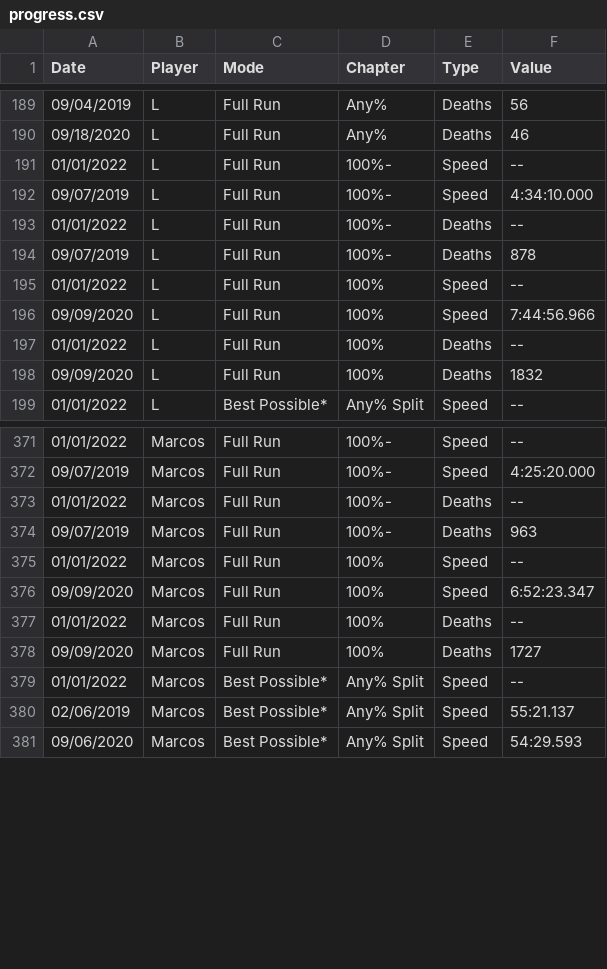
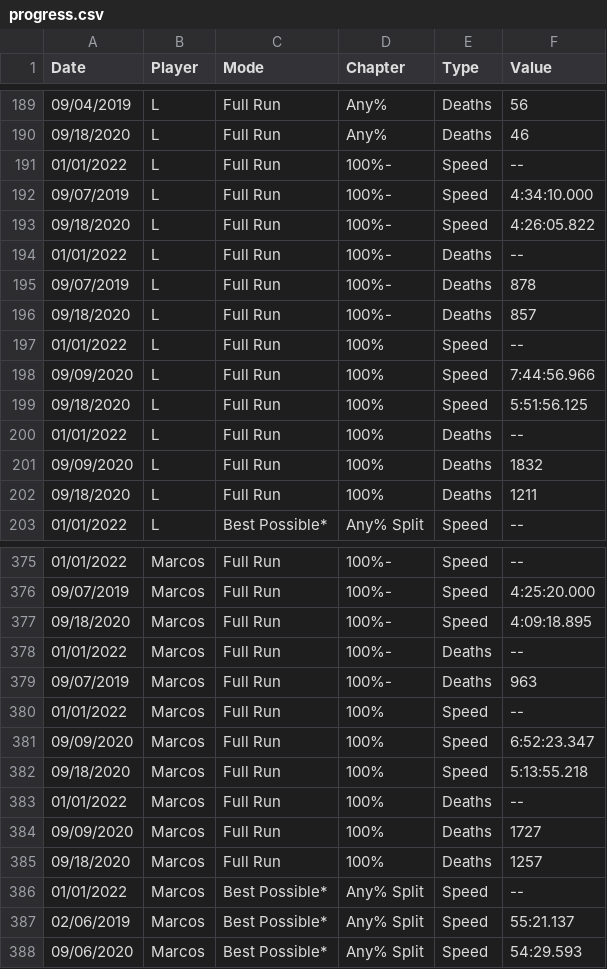
Before and after one commit to leahfortier/spreadsheets, a CSV file: main/progress.csv, drawn as a sheet; only a part is shown, gaps mark what is left out.

```diff
--- a/main/progress.csv
+++ b/main/progress.csv
@@ -192,8 +192,12 @@ Date,Player,Mode,Chapter,Type,Value
 09/07/2019,L,Full Run,100%-,Speed,4:34:10.000
+09/18/2020,L,Full Run,100%-,Speed,4:26:05.822
 01/01/2022,L,Full Run,100%-,Deaths,--
 09/07/2019,L,Full Run,100%-,Deaths,878
+09/18/2020,L,Full Run,100%-,Deaths,857
 01/01/2022,L,Full Run,100%,Speed,--
 09/09/2020,L,Full Run,100%,Speed,7:44:56.966
+09/18/2020,L,Full Run,100%,Speed,5:51:56.125
 01/01/2022,L,Full Run,100%,Deaths,--
 09/09/2020,L,Full Run,100%,Deaths,1832
+09/18/2020,L,Full Run,100%,Deaths,1211
 01/01/2022,L,Best Possible*,Any% Split,Speed,--
@@ -372,2 +376,3 @@ Date,Player,Mode,Chapter,Type,Value
 09/07/2019,Marcos,Full Run,100%-,Speed,4:25:20.000
+09/18/2020,Marcos,Full Run,100%-,Speed,4:09:18.895
 01/01/2022,Marcos,Full Run,100%-,Deaths,--
@@ -376,4 +381,6 @@ Date,Player,Mode,Chapter,Type,Value
 09/09/2020,Marcos,Full Run,100%,Speed,6:52:23.347
+09/18/2020,Marcos,Full Run,100%,Speed,5:13:55.218
 01/01/2022,Marcos,Full Run,100%,Deaths,--
 09/09/2020,Marcos,Full Run,100%,Deaths,1727
+09/18/2020,Marcos,Full Run,100%,Deaths,1257
 01/01/2022,Marcos,Best Possible*,Any% Split,Speed,--
```
Also changed, not shown: main/changelog.csv, main/previous.csv, 1 other file.
